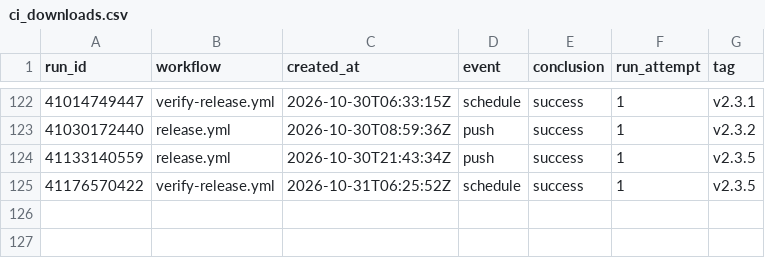
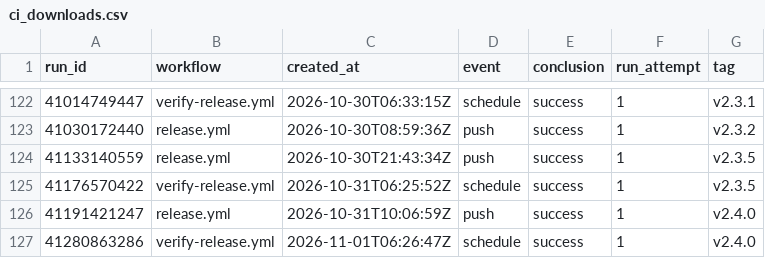
Before and after one commit to Zuehlke/labview-mcp, a CSV file: data/ci_downloads.csv, drawn as a sheet; only a part is shown, gaps mark what is left out.

```diff
--- a/data/ci_downloads.csv
+++ b/data/ci_downloads.csv
@@ -125 +125,3 @@ run_id,workflow,created_at,event,conclusion,run_attempt,tag
 41176570422,verify-release.yml,2026-10-31T06:25:52Z,schedule,success,1,v2.3.5
+41191421247,release.yml,2026-10-31T10:06:59Z,push,success,1,v2.4.0
+41280863286,verify-release.yml,2026-11-01T06:26:47Z,schedule,success,1,v2.4.0
```
Also changed, not shown: 1 other file.
